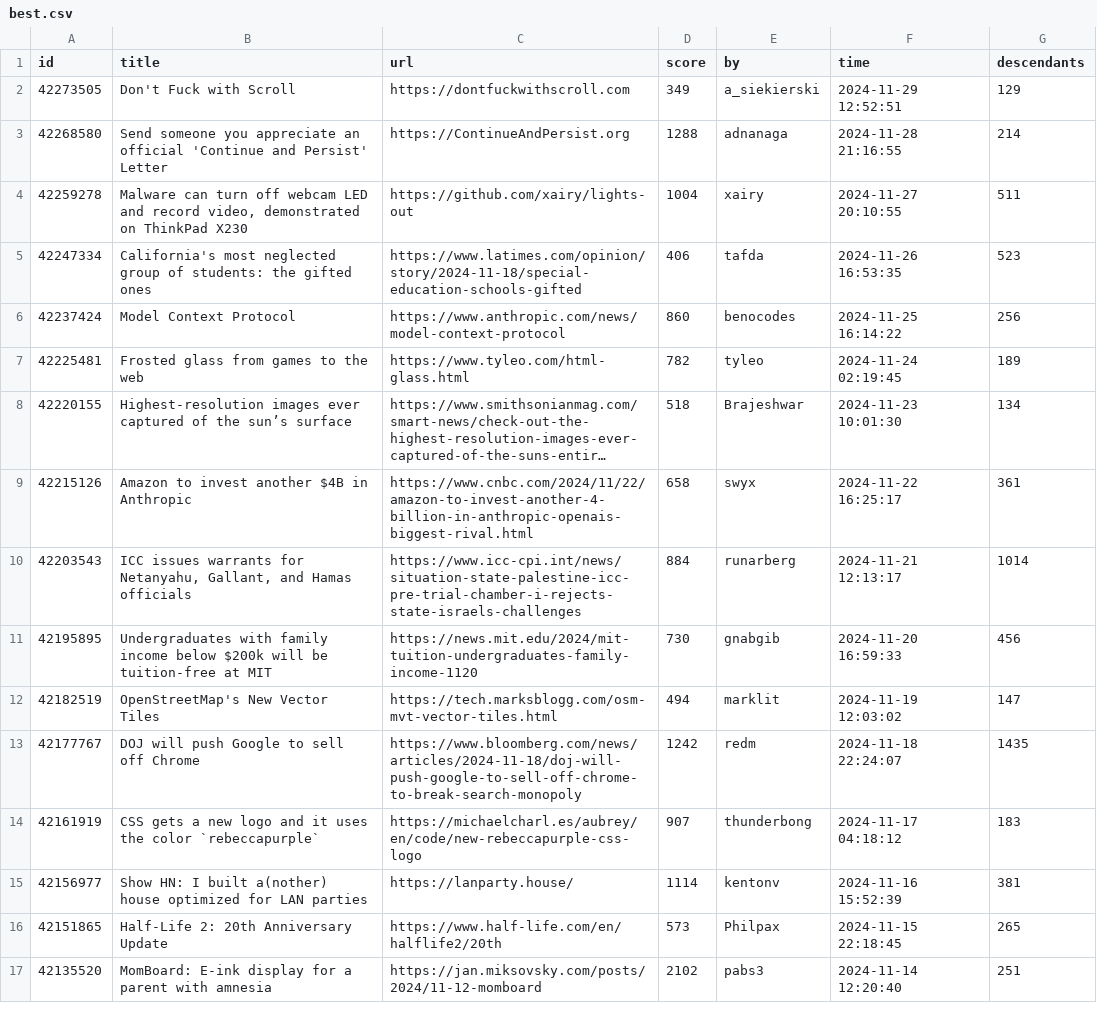
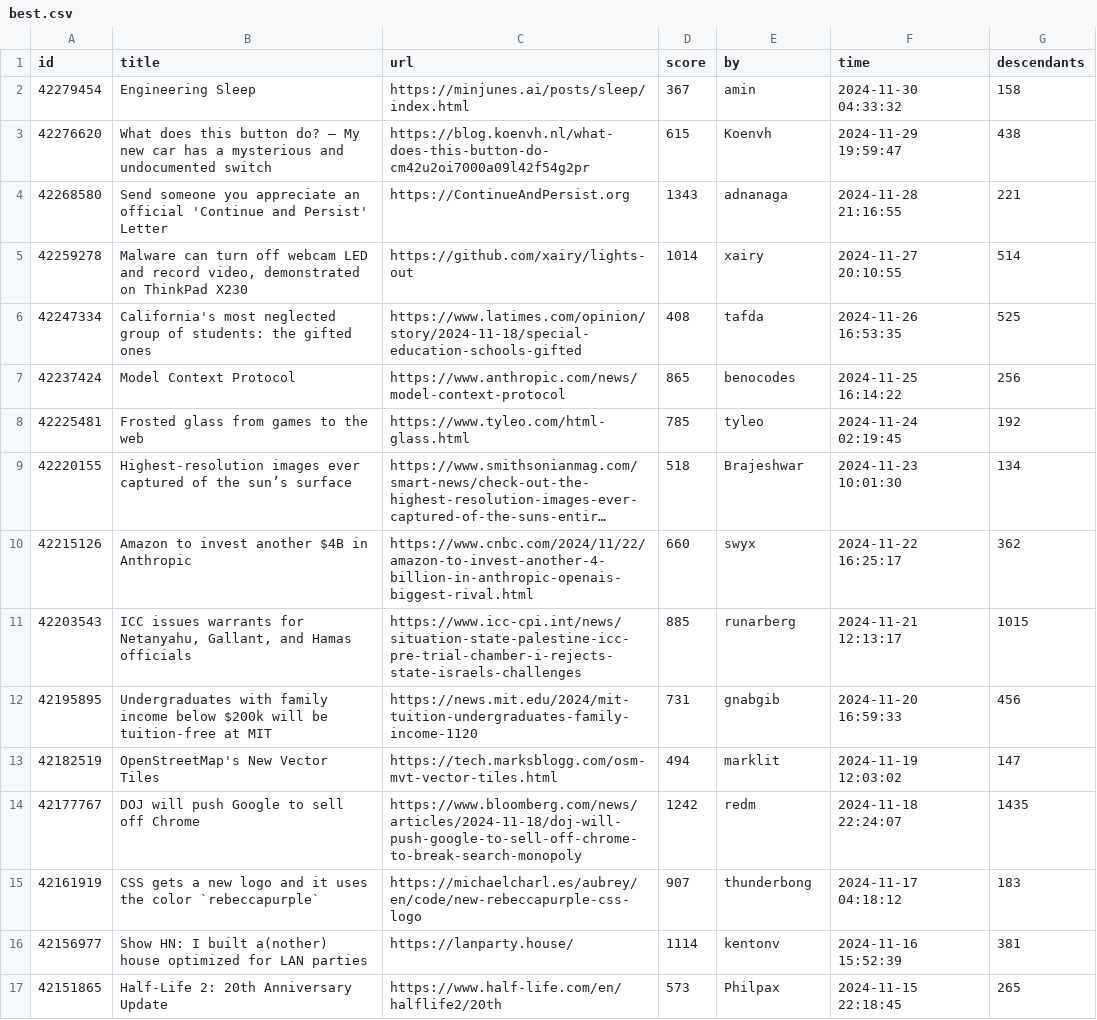
Before and after one commit to boda-sh/hacker-news-headlines, a CSV file: data/best.csv, drawn as a sheet; only a part is shown; the shorter side is filled out with more unchanged rows; long unchanged cells end in …; removed rows and columns are numbered as before the commit, all else as after; the diff names each change by its address in the sheet, - before the commit and + after, or states it on an @@ line.

```diff
--- a/data/best.csv
+++ b/data/best.csv
-row 2: 42273505 | Don't Fuck with Scroll | https://dontfuckwithscroll.com | 349 | a_siekierski | 2024-11-29 12:52:51 | 129
+row 2: 42279454 | Engineering Sleep | https://minjunes.ai/posts/sleep/index.html | 367 | amin | 2024-11-30 04:33:32 | 158
+row 3: 42276620 | What does this button do? – My new car has a mysterious and undocumented switch | https://blog.koenvh.nl/what-does-this-button-do-cm42u2oi7000a09l42f54g2pr | 615 | Koenvh | 2024-11-29 19:59:47 | 438
-D4 (score): 1288
+D4 (score): 1343
-G4 (descendants): 214
+G4 (descendants): 221
-D5 (score): 1004
+D5 (score): 1014
-G5 (descendants): 511
+G5 (descendants): 514
-D6 (score): 406
+D6 (score): 408
-G6 (descendants): 523
+G6 (descendants): 525
-D7 (score): 860
+D7 (score): 865
-D8 (score): 782
+D8 (score): 785
-G8 (descendants): 189
+G8 (descendants): 192
-D10 (score): 658
+D10 (score): 660
-G10 (descendants): 361
+G10 (descendants): 362
-D11 (score): 884
+D11 (score): 885
-G11 (descendants): 1014
+G11 (descendants): 1015
-D12 (score): 730
+D12 (score): 731
```
Also changed, not shown: 2 other files.
